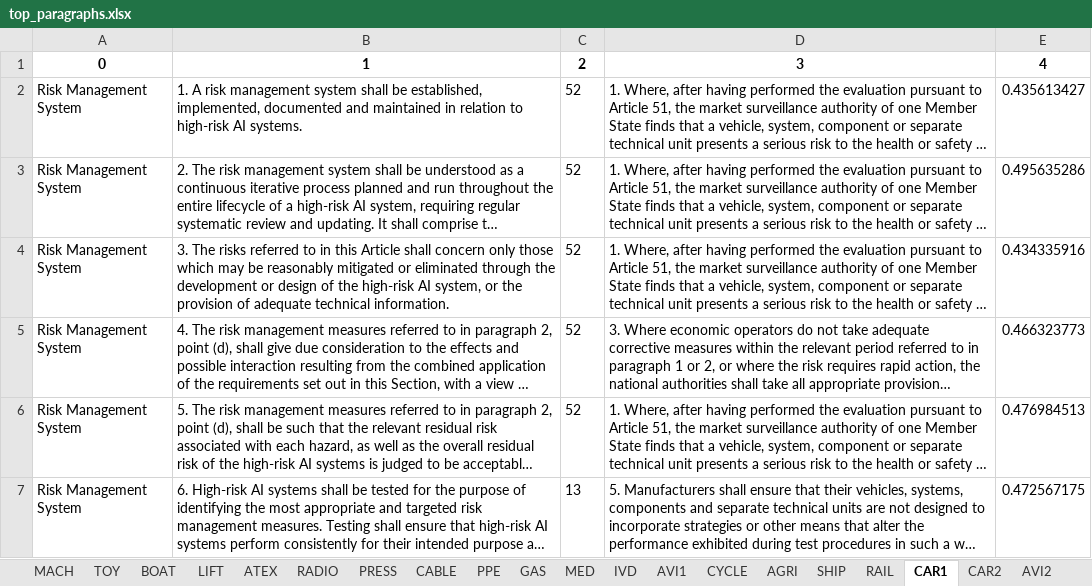
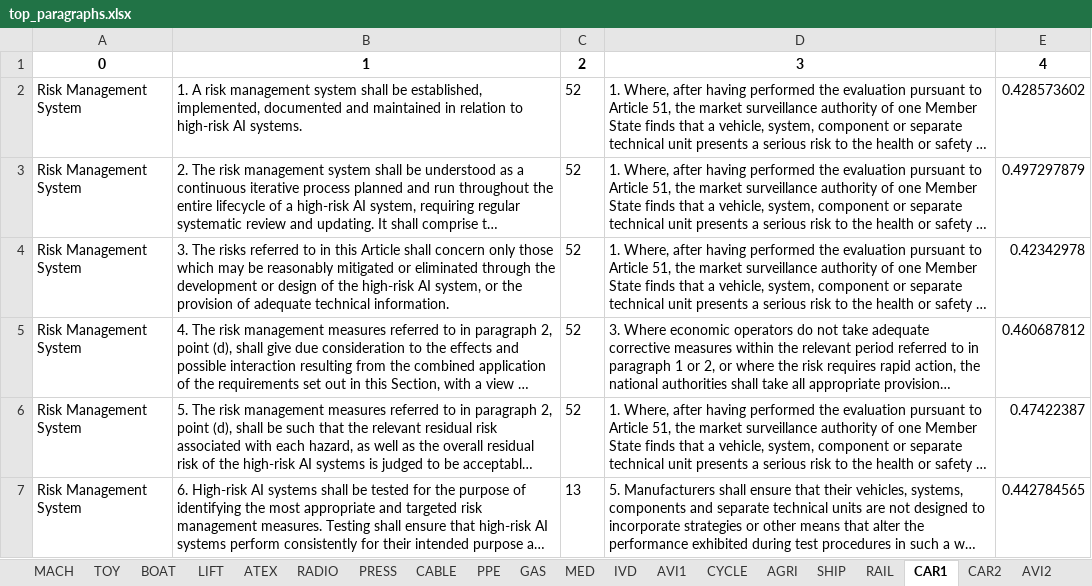
Before and after one commit to replicable/euaiact, an Excel workbook: top_paragraphs.xlsx, sheet CAR1, drawn as a sheet; only a part is shown; long unchanged cells end in …; values as stored, in another font and other column widths than the file's, no borders; the diff covers the shown part only; the diff names each change by its address in the sheet, - before the commit and + after, or states it on an @@ line.

```diff
--- a/top_paragraphs.xlsx (sheet CAR1)
+++ b/top_paragraphs.xlsx (sheet CAR1)
-E2: 0.435613427
+E2: 0.428573602
-E3: 0.495635286
+E3: 0.497297879
-E4: 0.434335916
+E4: 0.42342978
-E5: 0.466323773
+E5: 0.460687812
-E6: 0.476984513
+E6: 0.47422387
-E7: 0.472567175
+E7: 0.442784565
```
Also changed, not shown: 18 added rows, 35 removed rows and 139 edited cells elsewhere in this sheet, sheet AVI2, sheet CAR2, sheet CYCLE, sheet RAIL, sheet AGRI, sheet MED, 13 more sheets, ai_act.xlsx, outcome.xlsx, 2 other files.
